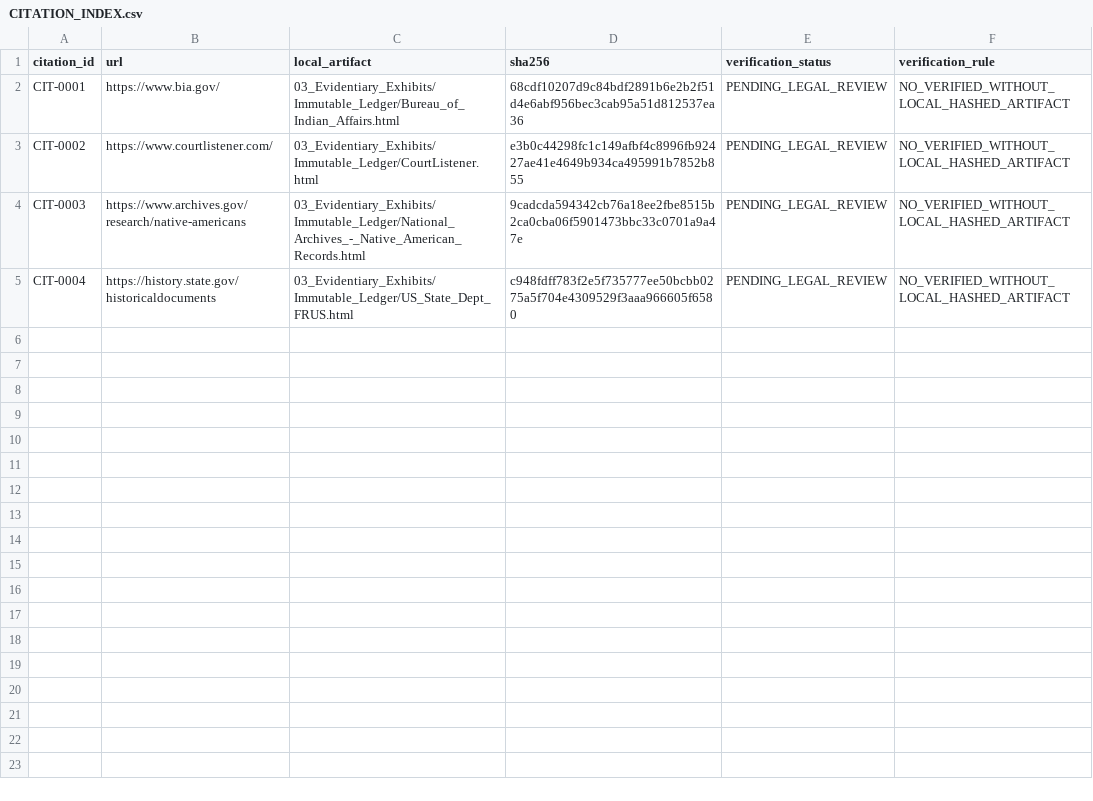
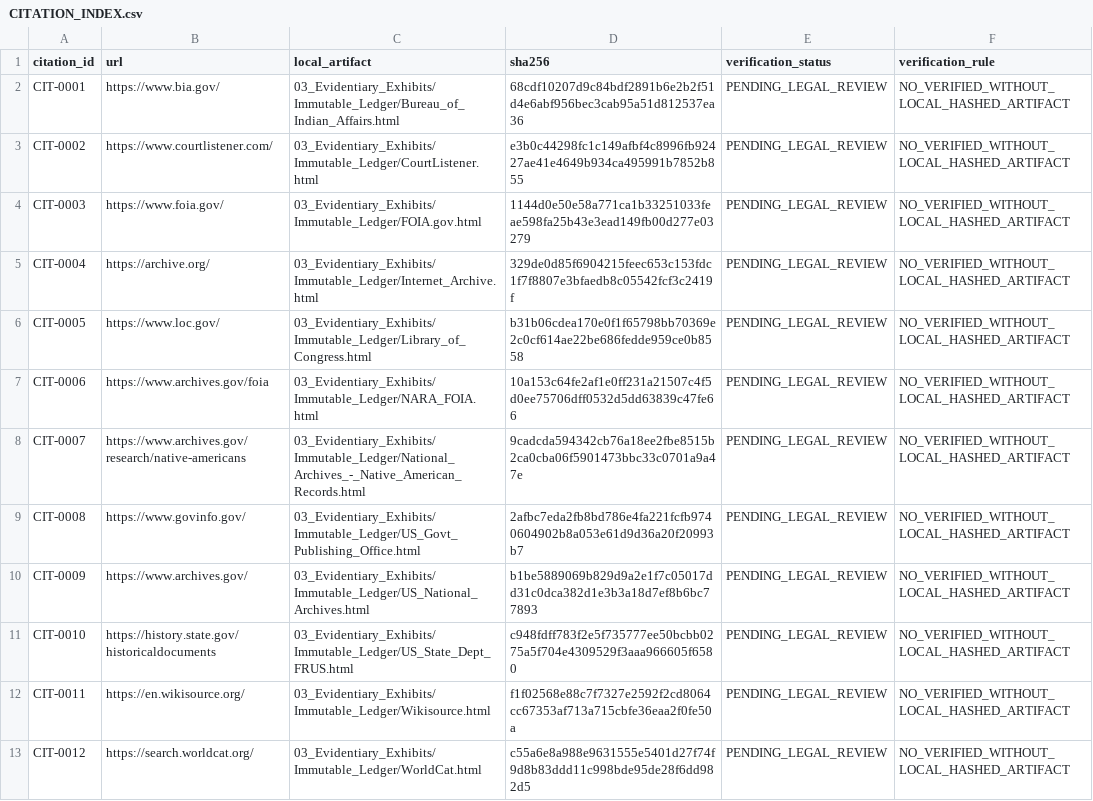
Before and after one commit to GlobalRestitutionAlliance/turtle-island-us-ca-kashia-band-of-pomo-indians-of-the-stewa-master-litigation, a CSV file: 03_Evidentiary_Exhibits/CITATION_INDEX.csv, drawn as a sheet.

Commit message:
Batch 2b: harvest expanded sources, citations, manifests

```diff
--- a/03_Evidentiary_Exhibits/CITATION_INDEX.csv
+++ b/03_Evidentiary_Exhibits/CITATION_INDEX.csv
@@ -3,3 +3,11 @@ CIT-0001,https://www.bia.gov/,03_Evidentiary_Exhibits/Immutable_Ledger/Bureau_of
 CIT-0002,https://www.courtlistener.com/,03_Evidentiary_Exhibits/Immutable_Ledger/CourtListener.html,e3b0c44298fc1c149afbf4c8996fb92427ae41e4649b934ca495991b7852b855,PENDING_LEGAL_REVIEW,NO_VERIFIED_WITHOUT_LOCAL_HASHED_ARTIFACT
-CIT-0003,https://www.archives.gov/research/native-americans,03_Evidentiary_Exhibits/Immutable_Ledger/National_Archives_-_Native_American_Records.html,9cadcda594342cb76a18ee2fbe8515b2ca0cba06f5901473bbc33c0701a9a47e,PENDING_LEGAL_REVIEW,NO_VERIFIED_WITHOUT_LOCAL_HASHED_ARTIFACT
-CIT-0004,https://history.state.gov/historicaldocuments,03_Evidentiary_Exhibits/Immutable_Ledger/US_State_Dept_FRUS.html,c948fdff783f2e5f735777ee50bcbb0275a5f704e4309529f3aaa966605f6580,PENDING_LEGAL_REVIEW,NO_VERIFIED_WITHOUT_LOCAL_HASHED_ARTIFACT
+CIT-0003,https://www.foia.gov/,03_Evidentiary_Exhibits/Immutable_Ledger/FOIA.gov.html,1144d0e50e58a771ca1b33251033feae598fa25b43e3ead149fb00d277e03279,PENDING_LEGAL_REVIEW,NO_VERIFIED_WITHOUT_LOCAL_HASHED_ARTIFACT
+CIT-0004,https://archive.org/,03_Evidentiary_Exhibits/Immutable_Ledger/Internet_Archive.html,329de0d85f6904215feec653c153fdc1f7f8807e3bfaedb8c05542fcf3c2419f,PENDING_LEGAL_REVIEW,NO_VERIFIED_WITHOUT_LOCAL_HASHED_ARTIFACT
+CIT-0005,https://www.loc.gov/,03_Evidentiary_Exhibits/Immutable_Ledger/Library_of_Congress.html,b31b06cdea170e0f1f65798bb70369e2c0cf614ae22be686fedde959ce0b8558,PENDING_LEGAL_REVIEW,NO_VERIFIED_WITHOUT_LOCAL_HASHED_ARTIFACT
+CIT-0006,https://www.archives.gov/foia,03_Evidentiary_Exhibits/Immutable_Ledger/NARA_FOIA.html,10a153c64fe2af1e0ff231a21507c4f5d0ee75706dff0532d5dd63839c47fe66,PENDING_LEGAL_REVIEW,NO_VERIFIED_WITHOUT_LOCAL_HASHED_ARTIFACT
+CIT-0007,https://www.archives.gov/research/native-americans,03_Evidentiary_Exhibits/Immutable_Ledger/National_Archives_-_Native_American_Records.html,9cadcda594342cb76a18ee2fbe8515b2ca0cba06f5901473bbc33c0701a9a47e,PENDING_LEGAL_REVIEW,NO_VERIFIED_WITHOUT_LOCAL_HASHED_ARTIFACT
+CIT-0008,https://www.govinfo.gov/,03_Evidentiary_Exhibits/Immutable_Ledger/US_Govt_Publishing_Office.html,2afbc7eda2fb8bd786e4fa221fcfb9740604902b8a053e61d9d36a20f20993b7,PENDING_LEGAL_REVIEW,NO_VERIFIED_WITHOUT_LOCAL_HASHED_ARTIFACT
+CIT-0009,https://www.archives.gov/,03_Evidentiary_Exhibits/Immutable_Ledger/US_National_Archives.html,b1be5889069b829d9a2e1f7c05017dd31c0dca382d1e3b3a18d7ef8b6bc77893,PENDING_LEGAL_REVIEW,NO_VERIFIED_WITHOUT_LOCAL_HASHED_ARTIFACT
+CIT-0010,https://history.state.gov/historicaldocuments,03_Evidentiary_Exhibits/Immutable_Ledger/US_State_Dept_FRUS.html,c948fdff783f2e5f735777ee50bcbb0275a5f704e4309529f3aaa966605f6580,PENDING_LEGAL_REVIEW,NO_VERIFIED_WITHOUT_LOCAL_HASHED_ARTIFACT
+CIT-0011,https://en.wikisource.org/,03_Evidentiary_Exhibits/Immutable_Ledger/Wikisource.html,f1f02568e88c7f7327e2592f2cd8064cc67353af713a715cbfe36eaa2f0fe50a,PENDING_LEGAL_REVIEW,NO_VERIFIED_WITHOUT_LOCAL_HASHED_ARTIFACT
+CIT-0012,https://search.worldcat.org/,03_Evidentiary_Exhibits/Immutable_Ledger/WorldCat.html,c55a6e8a988e9631555e5401d27f74f9d8b83ddd11c998bde95de28f6dd982d5,PENDING_LEGAL_REVIEW,NO_VERIFIED_WITHOUT_LOCAL_HASHED_ARTIFACT
```
Also changed, not shown: 32 other files.
